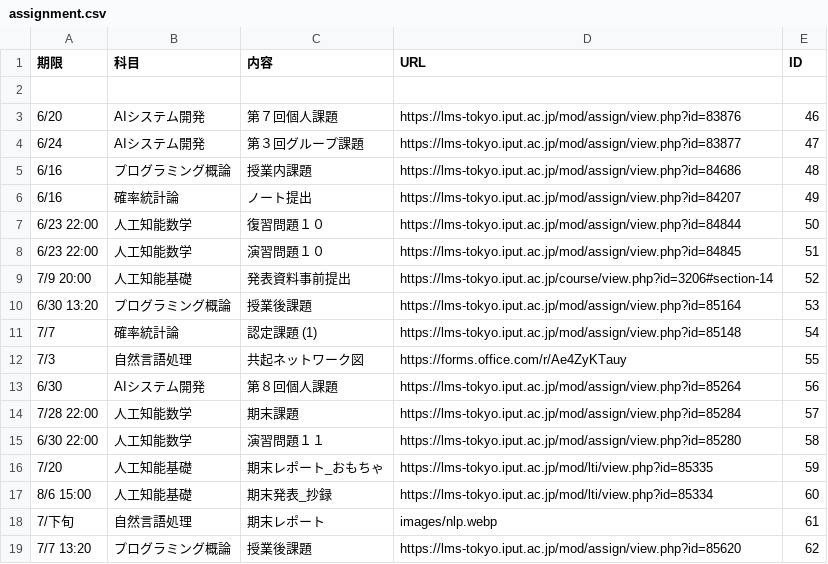
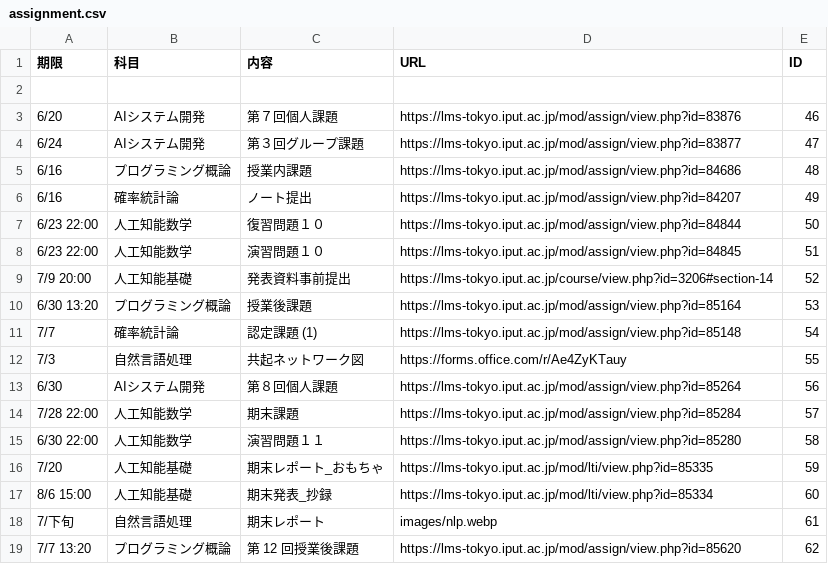
Before and after one commit to Phi110/f-management-system, a CSV file: csv/assignment.csv, drawn as a sheet.

Commit message:
Add files via upload

```diff
--- a/csv/assignment.csv
+++ b/csv/assignment.csv
@@ -18,2 +18,2 @@
 7/下旬,自然言語処理,期末レポート,images/nlp.webp,61
-7/7 13:20,プログラミング概論,授業後課題,https://lms-tokyo.iput.ac.jp/mod/assign/view.php?id=85620,62
+7/7 13:20,プログラミング概論,第 12 回授業後課題,https://lms-tokyo.iput.ac.jp/mod/assign/view.php?id=85620,62
```
